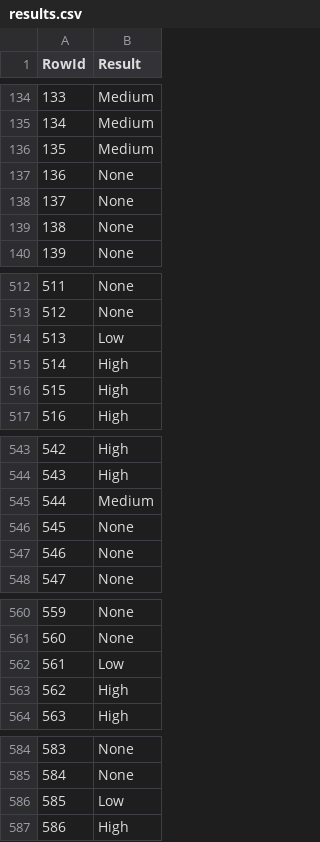
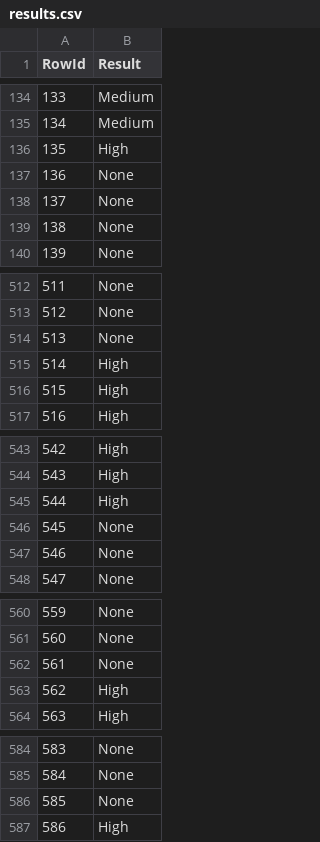
Before and after one commit to orlandopalmeira/Trabalho-DAA-2023-2024, a CSV file: Tarefa_2/results.csv, drawn as a sheet; only a part is shown, gaps mark what is left out; the diff covers the shown part only.

```diff
--- a/Tarefa_2/results.csv
+++ b/Tarefa_2/results.csv
@@ -135,3 +135,3 @@ RowId,Result
 134,Medium
-135,Medium
+135,High
 136,None
@@ -513,3 +513,3 @@ RowId,Result
 512,None
-513,Low
+513,None
 514,High
@@ -544,3 +544,3 @@ RowId,Result
 543,High
-544,Medium
+544,High
 545,None
@@ -561,3 +561,3 @@ RowId,Result
 560,None
-561,Low
+561,None
 562,High
@@ -585,3 +585,3 @@ RowId,Result
 584,None
-585,Low
+585,None
 586,High
```
Also changed, not shown: 40 edited cells elsewhere in this file, 2 other files.
